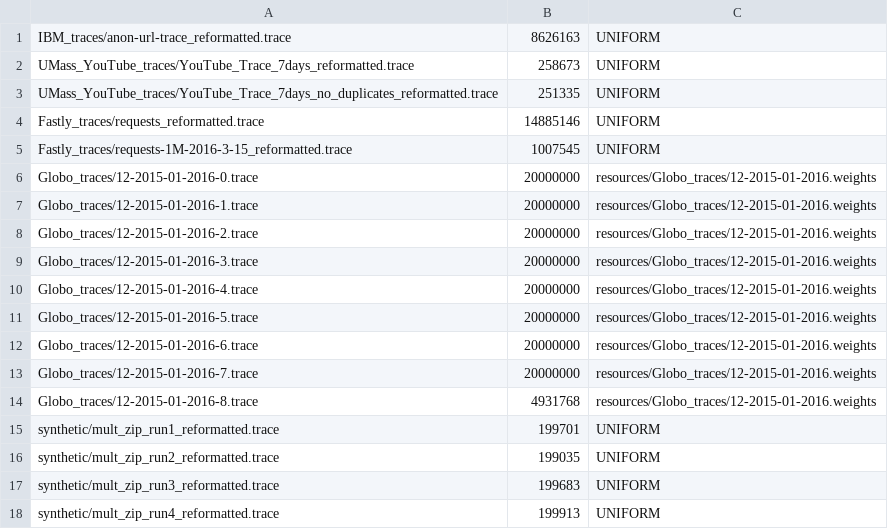
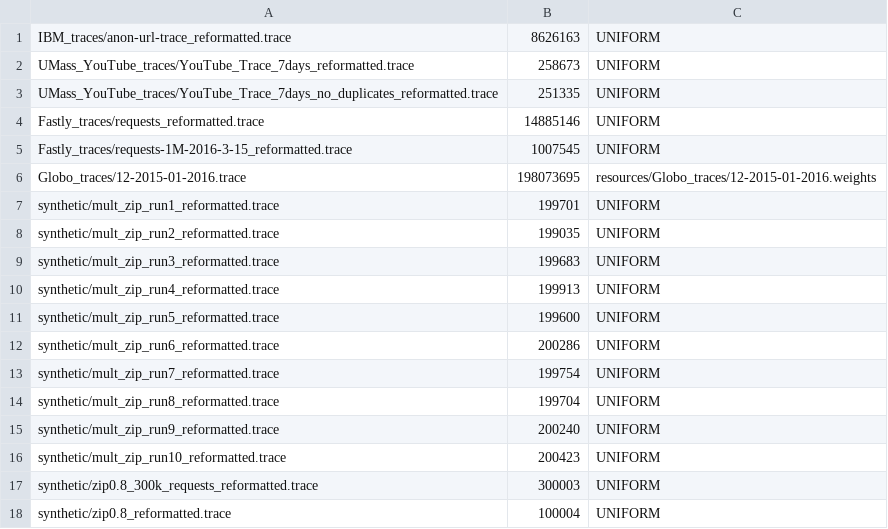
Before and after one commit to romanlutz/icarus, a CSV file: resources/trace_overview.csv, drawn as a sheet; only a part is shown; the shorter side is filled out with more unchanged rows.

```diff
--- a/resources/trace_overview.csv
+++ b/resources/trace_overview.csv
@@ -5,11 +5,3 @@ Fastly_traces/requests_reformatted.trace,14885146,UNIFORM
 Fastly_traces/requests-1M-2016-3-15_reformatted.trace,1007545,UNIFORM
-Globo_traces/12-2015-01-2016-0.trace,20000000,resources/Globo_traces/12-2015-01-2016.weights
-Globo_traces/12-2015-01-2016-1.trace,20000000,resources/Globo_traces/12-2015-01-2016.weights
-Globo_traces/12-2015-01-2016-2.trace,20000000,resources/Globo_traces/12-2015-01-2016.weights
-Globo_traces/12-2015-01-2016-3.trace,20000000,resources/Globo_traces/12-2015-01-2016.weights
-Globo_traces/12-2015-01-2016-4.trace,20000000,resources/Globo_traces/12-2015-01-2016.weights
-Globo_traces/12-2015-01-2016-5.trace,20000000,resources/Globo_traces/12-2015-01-2016.weights
-Globo_traces/12-2015-01-2016-6.trace,20000000,resources/Globo_traces/12-2015-01-2016.weights
-Globo_traces/12-2015-01-2016-7.trace,20000000,resources/Globo_traces/12-2015-01-2016.weights
-Globo_traces/12-2015-01-2016-8.trace,4931768,resources/Globo_traces/12-2015-01-2016.weights
+Globo_traces/12-2015-01-2016.trace,198073695,resources/Globo_traces/12-2015-01-2016.weights
 synthetic/mult_zip_run1_reformatted.trace,199701,UNIFORM
```
Also changed, not shown: 2 other files.
